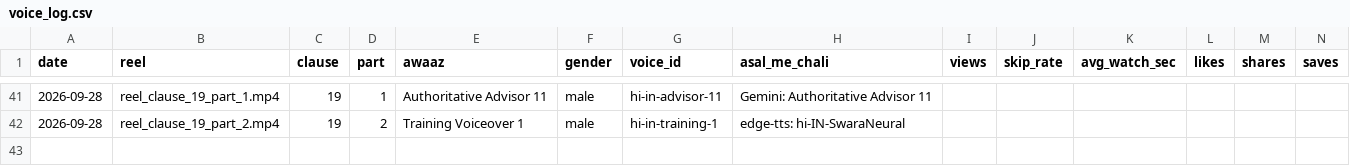
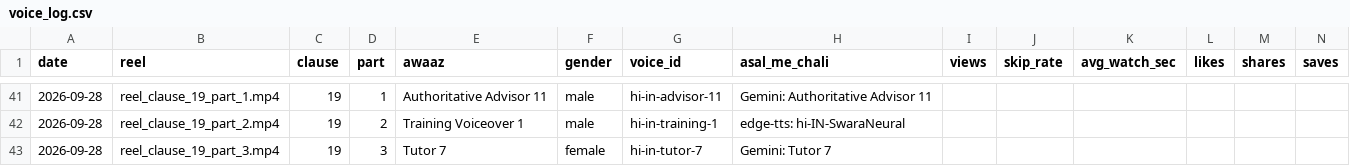
Before and after one commit to r40706876-stack/postal-wala-automation, a CSV file: generated_reels/voice_log.csv, drawn as a sheet; only a part is shown, gaps mark what is left out.

```diff
--- a/generated_reels/voice_log.csv
+++ b/generated_reels/voice_log.csv
@@ -42 +42,2 @@
 2026-09-28,reel_clause_19_part_2.mp4,19,2,Training Voiceover 1,male,hi-in-training-1,edge-tts: hi-IN-SwaraNeural,,,,,,
+2026-09-28,reel_clause_19_part_3.mp4,19,3,Tutor 7,female,hi-in-tutor-7,Gemini: Tutor 7,,,,,,
```
Also changed, not shown: 14 other files.
